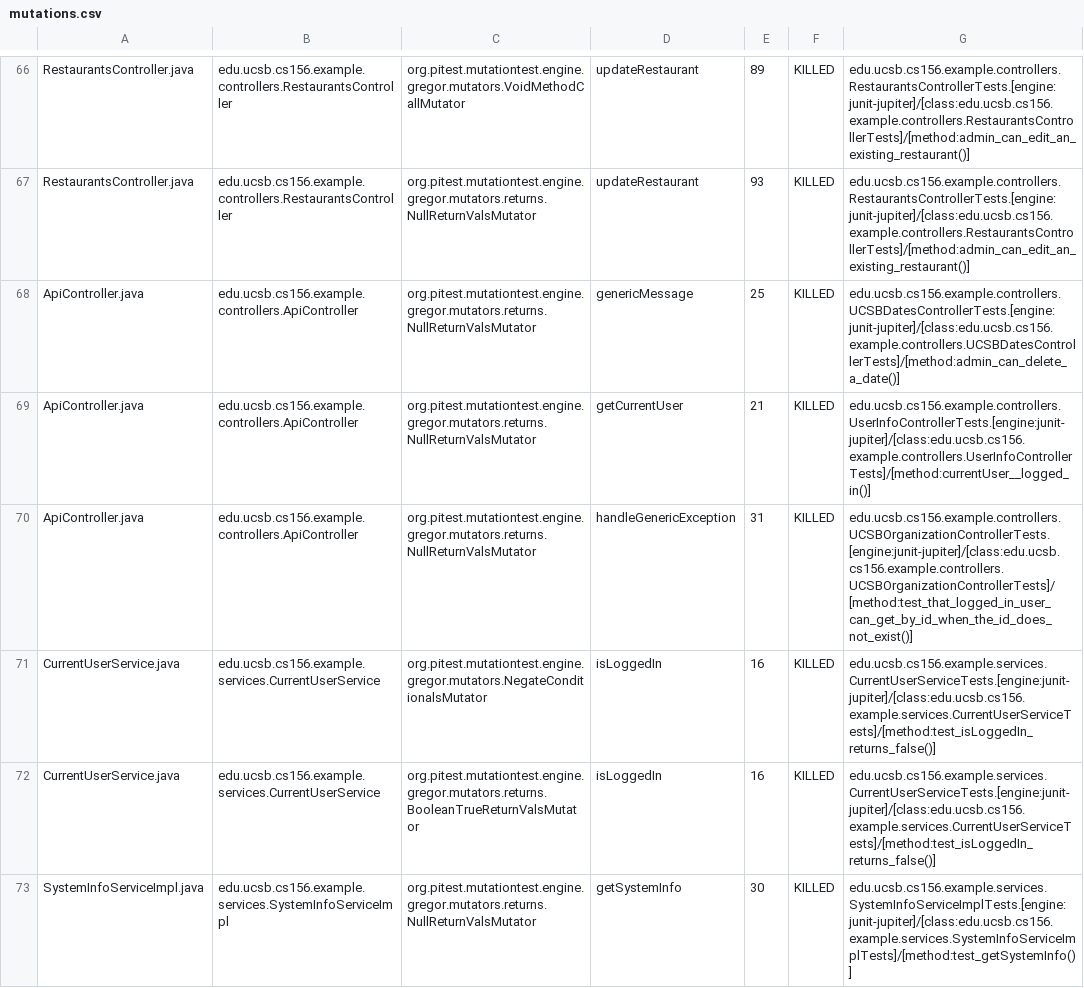
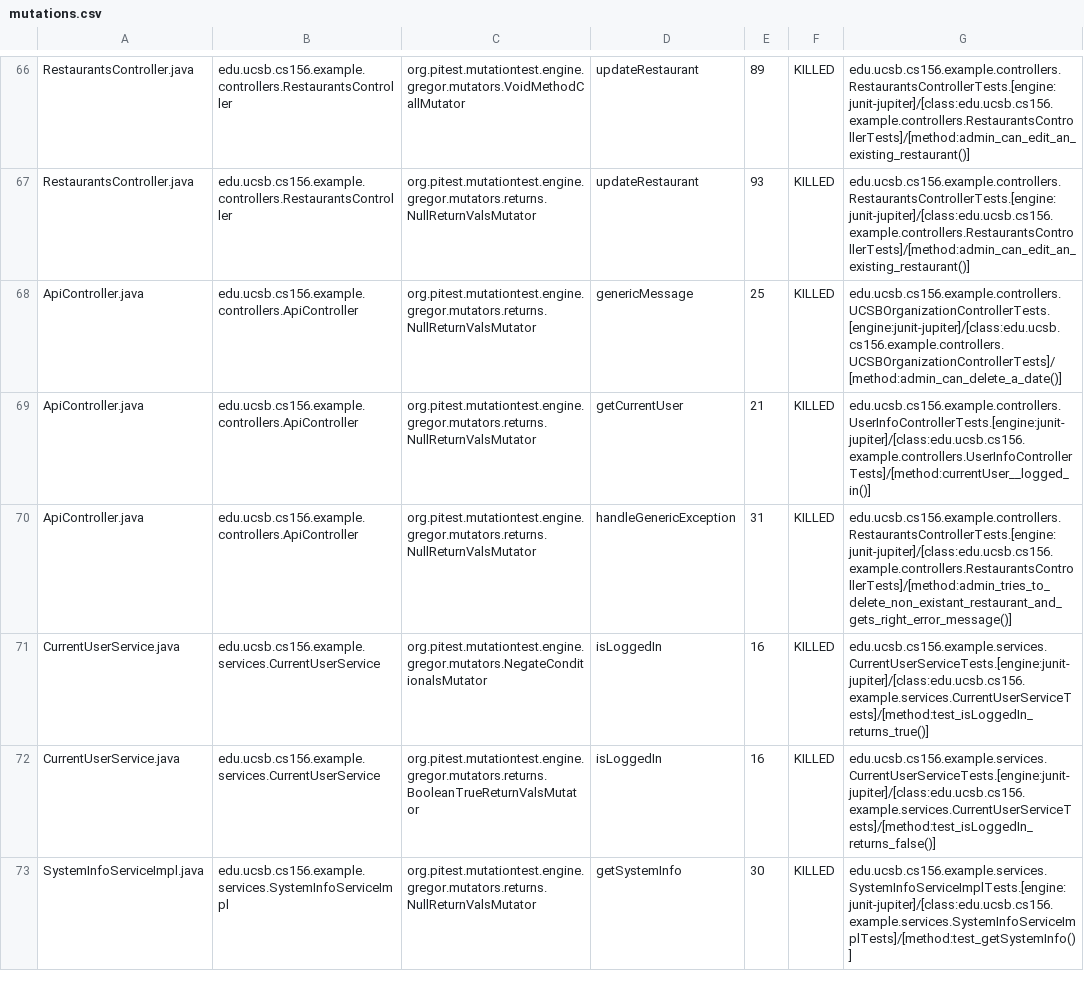
Before and after one commit to ucsb-cs156-f23/team03-f23-5pm-4, a CSV file: prs/61/pitest/mutations.csv, drawn as a sheet; only a part is shown, gaps mark what is left out.

Commit message:
Deploying to gh-pages from @ ucsb-cs156-f23/team03-f23-5pm-4@c9eacf92d00c5bf5c091ba8c916d9674c2d275f7 🚀

```diff
--- a/prs/61/pitest/mutations.csv
+++ b/prs/61/pitest/mutations.csv
@@ -67,6 +67,6 @@ RestaurantsController.java,edu.ucsb.cs156.example.controllers.RestaurantsControl
 RestaurantsController.java,edu.ucsb.cs156.example.controllers.RestaurantsController,org.pitest.mutationtest.engine.gregor.mutators.returns.NullReturnValsMutator,updateRestaurant,93,KILLED,edu.ucsb.cs156.example.controllers.RestaurantsControllerTests.[engine:junit-jupiter]/[class:edu.ucsb.cs156.example.controllers.RestaurantsControllerTests]/[method:admin_can_edit_an_existing_restaurant()]
-ApiController.java,edu.ucsb.cs156.example.controllers.ApiController,org.pitest.mutationtest.engine.gregor.mutators.returns.NullReturnValsMutator,genericMessage,25,KILLED,edu.ucsb.cs156.example.controllers.UCSBDatesControllerTests.[engine:junit-jupiter]/[class:edu.ucsb.cs156.example.controllers.UCSBDatesControllerTests]/[method:admin_can_delete_a_date()]
+ApiController.java,edu.ucsb.cs156.example.controllers.ApiController,org.pitest.mutationtest.engine.gregor.mutators.returns.NullReturnValsMutator,genericMessage,25,KILLED,edu.ucsb.cs156.example.controllers.UCSBOrganizationControllerTests.[engine:junit-jupiter]/[class:edu.ucsb.cs156.example.controllers.UCSBOrganizationControllerTests]/[method:admin_can_delete_a_date()]
 ApiController.java,edu.ucsb.cs156.example.controllers.ApiController,org.pitest.mutationtest.engine.gregor.mutators.returns.NullReturnValsMutator,getCurrentUser,21,KILLED,edu.ucsb.cs156.example.controllers.UserInfoControllerTests.[engine:junit-jupiter]/[class:edu.ucsb.cs156.example.controllers.UserInfoControllerTests]/[method:currentUser__logged_in()]
-ApiController.java,edu.ucsb.cs156.example.controllers.ApiController,org.pitest.mutationtest.engine.gregor.mutators.returns.NullReturnValsMutator,handleGenericException,31,KILLED,edu.ucsb.cs156.example.controllers.UCSBOrganizationControllerTests.[engine:junit-jupiter]/[class:edu.ucsb.cs156.example.controllers.UCSBOrganizationControllerTests]/[method:test_that_logged_in_user_can_get_by_id_when_the_id_does_not_exist()]
-CurrentUserService.java,edu.ucsb.cs156.example.services.CurrentUserService,org.pitest.mutationtest.engine.gregor.mutators.NegateConditionalsMutator,isLoggedIn,16,KILLED,edu.ucsb.cs156.example.services.CurrentUserServiceTests.[engine:junit-jupiter]/[class:edu.ucsb.cs156.example.services.CurrentUserServiceTests]/[method:test_isLoggedIn_returns_false()]
+ApiController.java,edu.ucsb.cs156.example.controllers.ApiController,org.pitest.mutationtest.engine.gregor.mutators.returns.NullReturnValsMutator,handleGenericException,31,KILLED,edu.ucsb.cs156.example.controllers.RestaurantsControllerTests.[engine:junit-jupiter]/[class:edu.ucsb.cs156.example.controllers.RestaurantsControllerTests]/[method:admin_tries_to_delete_non_existant_restaurant_and_gets_right_error_message()]
+CurrentUserService.java,edu.ucsb.cs156.example.services.CurrentUserService,org.pitest.mutationtest.engine.gregor.mutators.NegateConditionalsMutator,isLoggedIn,16,KILLED,edu.ucsb.cs156.example.services.CurrentUserServiceTests.[engine:junit-jupiter]/[class:edu.ucsb.cs156.example.services.CurrentUserServiceTests]/[method:test_isLoggedIn_returns_true()]
 CurrentUserService.java,edu.ucsb.cs156.example.services.CurrentUserService,org.pitest.mutationtest.engine.gregor.mutators.returns.BooleanTrueReturnValsMutator,isLoggedIn,16,KILLED,edu.ucsb.cs156.example.services.CurrentUserServiceTests.[engine:junit-jupiter]/[class:edu.ucsb.cs156.example.services.CurrentUserServiceTests]/[method:test_isLoggedIn_returns_false()]
```
Also changed, not shown: 13 other files.
